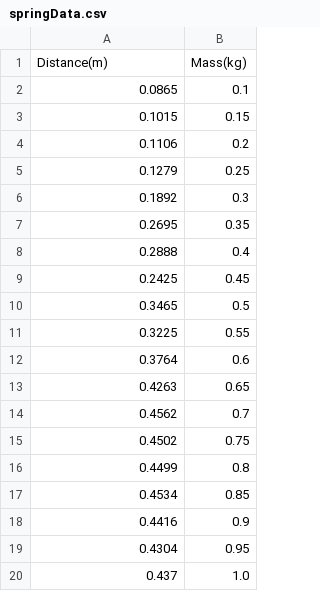
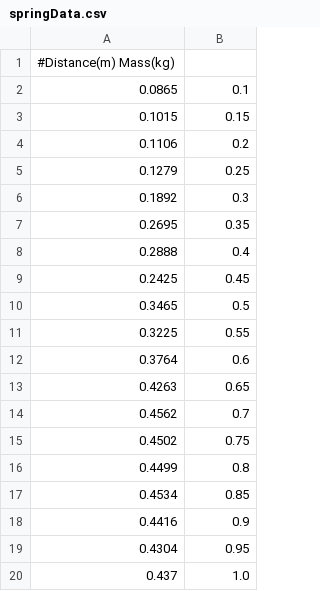
Before and after one commit to thermalogic/SEES, a CSV file: notebook/src/springData.csv, drawn as a sheet; removed rows and columns are numbered as before the commit, all else as after; the diff names each change by its address in the sheet, - before the commit and + after, or states it on an @@ line.

```diff
--- a/notebook/src/springData.csv
+++ b/notebook/src/springData.csv
-row 1: Distance(m) | Mass(kg)
+row 1: #Distance(m) Mass(kg)
```
Also changed, not shown: 14 other files.
